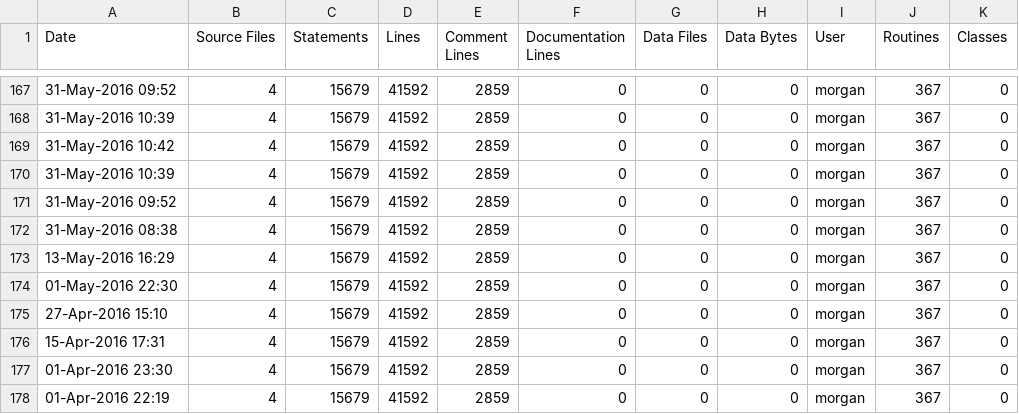
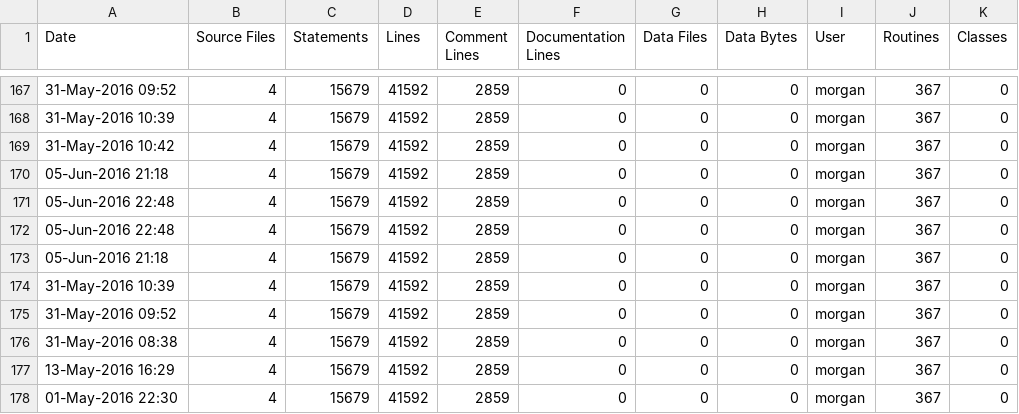
Before and after one commit to elfprince13/G3D10, a CSV file: glew.lib/ice-stats.csv, drawn as a sheet; only a part is shown, gaps mark what is left out; the shorter side is filled out with more unchanged rows; the diff names each change by its address in the sheet, - before the commit and + after, or states it on an @@ line.

```diff
--- a/glew.lib/ice-stats.csv
+++ b/glew.lib/ice-stats.csv
+row 170: 05-Jun-2016 21:18 | 4 | 15679 | 41592 | 2859 | 0 | 0 | 0 | morgan | 367 | 0
+row 171: 05-Jun-2016 22:48 | 4 | 15679 | 41592 | 2859 | 0 | 0 | 0 | morgan | 367 | 0
+row 172: 05-Jun-2016 22:48 | 4 | 15679 | 41592 | 2859 | 0 | 0 | 0 | morgan | 367 | 0
+row 173: 05-Jun-2016 21:18 | 4 | 15679 | 41592 | 2859 | 0 | 0 | 0 | morgan | 367 | 0
```
Also changed, not shown: assimp.lib/ice-stats.csv, freeimage.lib/ice-stats.csv, 10 other files.
